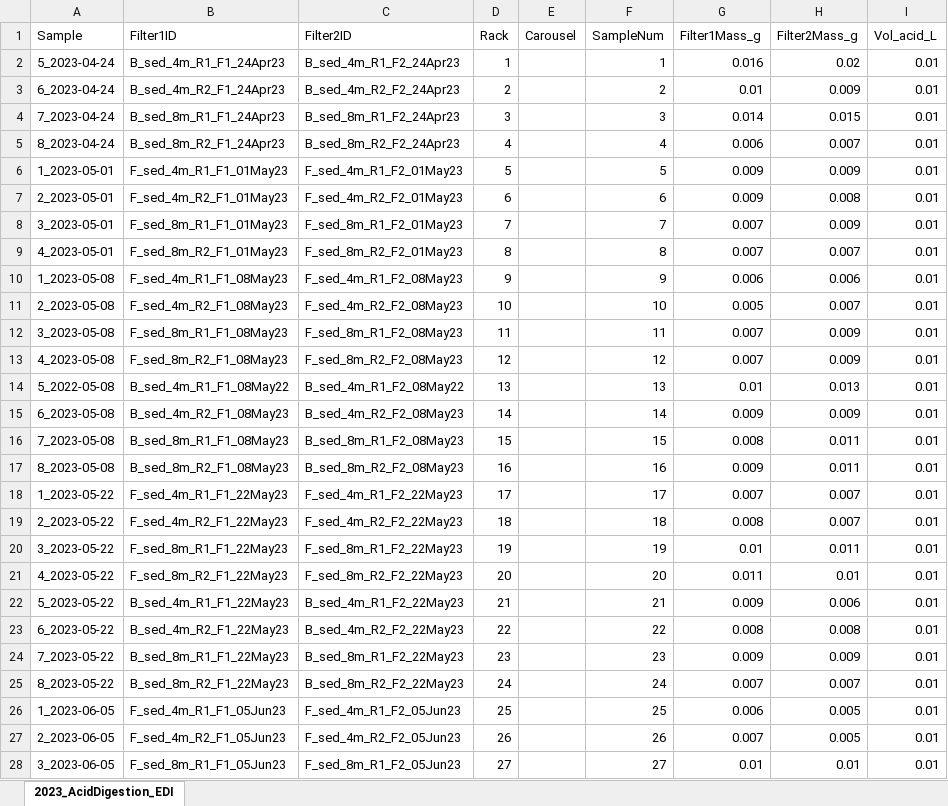
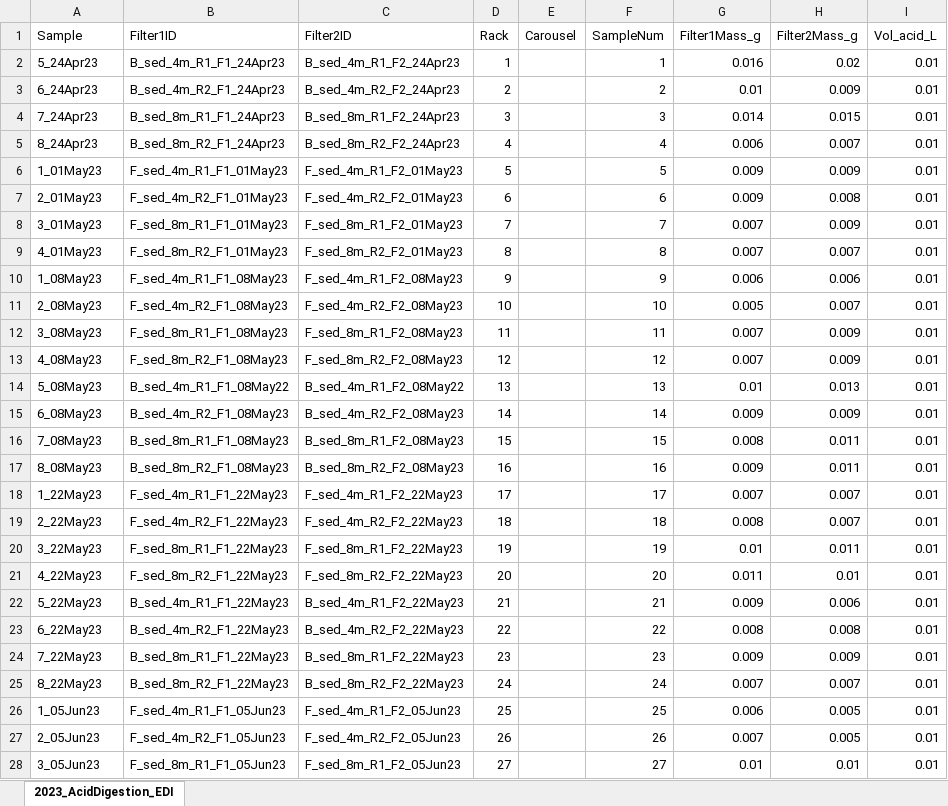
Before and after one commit to CareyLabVT/Reservoirs, an Excel workbook: Data/DataNotYetUploadedToEDI/Sed_trap/Metals/Digestions/2023_AcidDigestion_EDI.xlsx, sheet 2023_AcidDigestion_EDI, drawn as a sheet; only a part is shown; values as stored, in another font and other column widths than the file's, no borders; the diff covers the shown part only; the diff names each change by its address in the sheet, - before the commit and + after, or states it on an @@ line.

Commit message:
fixed why 2023 acid digestions weren't merging properly

```diff
--- a/Data/DataNotYetUploadedToEDI/Sed_trap/Metals/Digestions/2023_AcidDigestion_EDI.xlsx (sheet 2023_AcidDigestion_EDI)
+++ b/Data/DataNotYetUploadedToEDI/Sed_trap/Metals/Digestions/2023_AcidDigestion_EDI.xlsx (sheet 2023_AcidDigestion_EDI)
-A2 (Sample): 5_2023-04-24
+A2 (Sample): 5_24Apr23
-A3 (Sample): 6_2023-04-24
+A3 (Sample): 6_24Apr23
-A4 (Sample): 7_2023-04-24
+A4 (Sample): 7_24Apr23
-A5 (Sample): 8_2023-04-24
+A5 (Sample): 8_24Apr23
-A6 (Sample): 1_2023-05-01
+A6 (Sample): 1_01May23
-A7 (Sample): 2_2023-05-01
+A7 (Sample): 2_01May23
-A8 (Sample): 3_2023-05-01
+A8 (Sample): 3_01May23
-A9 (Sample): 4_2023-05-01
+A9 (Sample): 4_01May23
-A10 (Sample): 1_2023-05-08
+A10 (Sample): 1_08May23
-A11 (Sample): 2_2023-05-08
+A11 (Sample): 2_08May23
-A12 (Sample): 3_2023-05-08
+A12 (Sample): 3_08May23
-A13 (Sample): 4_2023-05-08
+A13 (Sample): 4_08May23
-A14 (Sample): 5_2022-05-08
+A14 (Sample): 5_08May23
-A15 (Sample): 6_2023-05-08
+A15 (Sample): 6_08May23
-A16 (Sample): 7_2023-05-08
+A16 (Sample): 7_08May23
-A17 (Sample): 8_2023-05-08
+A17 (Sample): 8_08May23
-A18 (Sample): 1_2023-05-22
+A18 (Sample): 1_22May23
-A19 (Sample): 2_2023-05-22
+A19 (Sample): 2_22May23
-A20 (Sample): 3_2023-05-22
+A20 (Sample): 3_22May23
-A21 (Sample): 4_2023-05-22
+A21 (Sample): 4_22May23
-A22 (Sample): 5_2023-05-22
+A22 (Sample): 5_22May23
-A23 (Sample): 6_2023-05-22
+A23 (Sample): 6_22May23
-A24 (Sample): 7_2023-05-22
+A24 (Sample): 7_22May23
-A25 (Sample): 8_2023-05-22
+A25 (Sample): 8_22May23
-A26 (Sample): 1_2023-06-05
+A26 (Sample): 1_05Jun23
-A27 (Sample): 2_2023-06-05
+A27 (Sample): 2_05Jun23
-A28 (Sample): 3_2023-06-05
+A28 (Sample): 3_05Jun23
```
Also changed, not shown: 111 edited cells elsewhere in this sheet, 1 other file.
